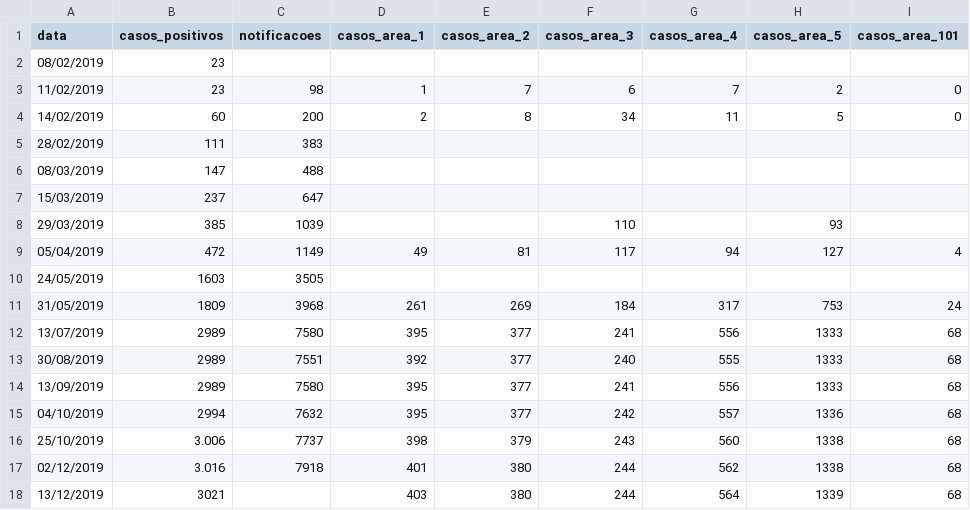
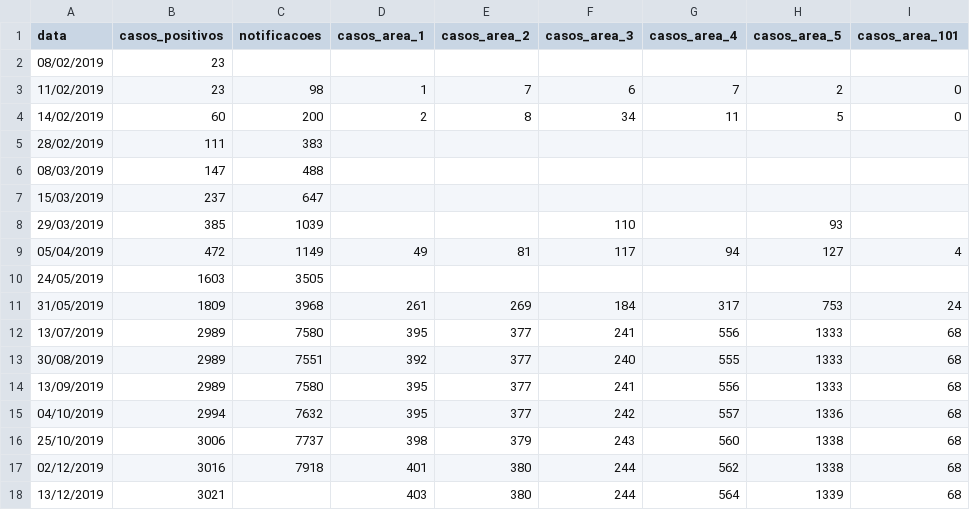
Before and after one commit to Zamariolo/MogiOpenData, a CSV file: Dados/dengue/dengue 2019.csv, drawn as a sheet.

Commit message:
Update dengue 2019.csv

```diff
--- a/Dados/dengue/dengue 2019.csv
+++ b/Dados/dengue/dengue 2019.csv
@@ -15,4 +15,4 @@ data,casos_positivos,notificacoes,casos_area_1,casos_area_2,casos_area_3,casos_a
 04/10/2019,2994,7632,395,377,242,557,1336,68
-25/10/2019,3.006,7737,398,379,243,560,1338,68
-02/12/2019,3.016,7918,401,380,244,562,1338,68
+25/10/2019,3006,7737,398,379,243,560,1338,68
+02/12/2019,3016,7918,401,380,244,562,1338,68
 13/12/2019,3021,,403,380,244,564,1339,68
```
